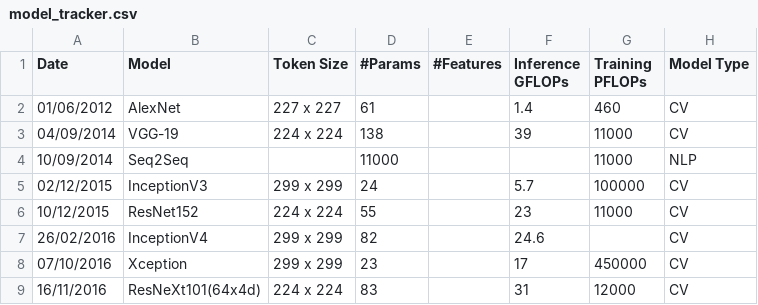
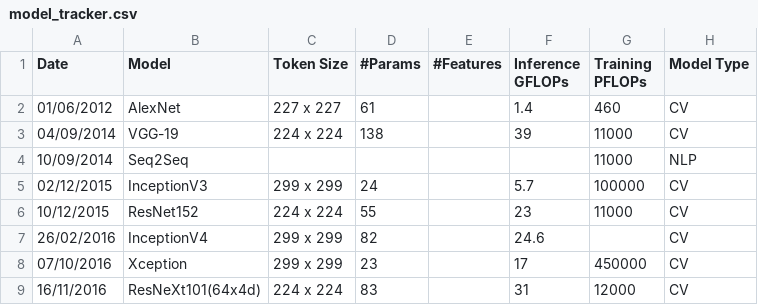
Before and after one commit to fgr1986/ai_and_memory_wall, a CSV file: data/model_tracker.csv, drawn as a sheet; only a part is shown.

```diff
--- a/data/model_tracker.csv
+++ b/data/model_tracker.csv
@@ -3,3 +3,3 @@ Date,Model,Token Size,#Params,#Features,Inference GFLOPs,Training PFLOPs,Model T
 04/09/2014,VGG-19,224 x 224,138,,39,11000,CV
-10/09/2014,Seq2Seq,,11000,,,11000,NLP
+10/09/2014,Seq2Seq,,,,,11000,NLP
 02/12/2015,InceptionV3,299 x 299,24,,5.7,100000,CV
```
Also changed, not shown: 1 other file.
